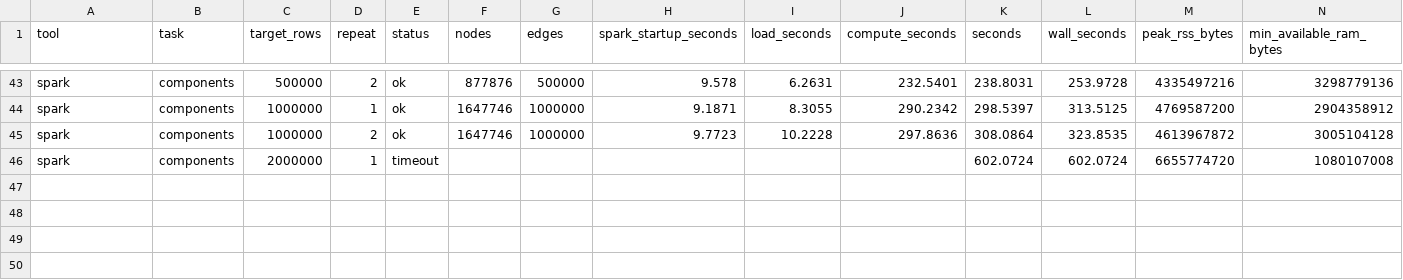
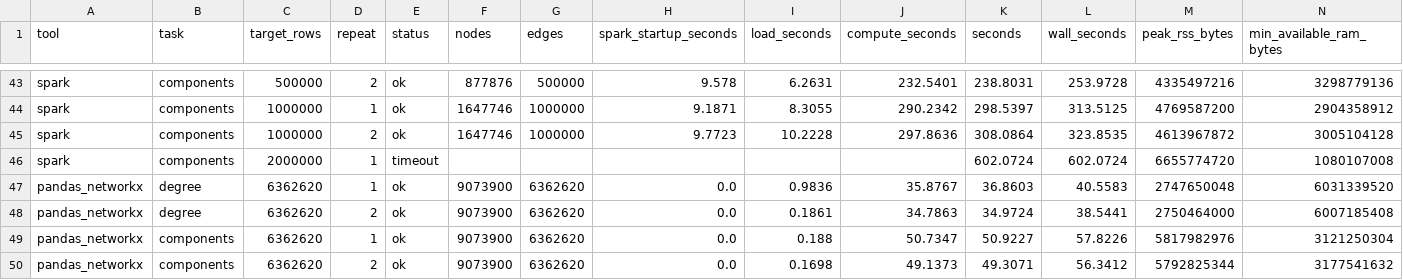
Before and after one commit to keerthanmarnaddynun-commits/Financial-Fraud-Ring, a CSV file: results_snapshot/pandas_vs_spark.csv, drawn as a sheet; only a part is shown, gaps mark what is left out; rows hold the shown columns only; the diff names each change by its address in the sheet, - before the commit and + after, or states it on an @@ line.

```diff
--- a/results_snapshot/pandas_vs_spark.csv
+++ b/results_snapshot/pandas_vs_spark.csv
+row 47: pandas_networkx | degree | 6362620 | 1 | ok | 9073900 | 6362620 | 0.0 | 0.9836 | 35.8767 | 36.8603 | 40.5583 | 2747650048 | 6031339520
+row 48: pandas_networkx | degree | 6362620 | 2 | ok | 9073900 | 6362620 | 0.0 | 0.1861 | 34.7863 | 34.9724 | 38.5441 | 2750464000 | 6007185408
+row 49: pandas_networkx | components | 6362620 | 1 | ok | 9073900 | 6362620 | 0.0 | 0.188 | 50.7347 | 50.9227 | 57.8226 | 5817982976 | 3121250304
+row 50: pandas_networkx | components | 6362620 | 2 | ok | 9073900 | 6362620 | 0.0 | 0.1698 | 49.1373 | 49.3071 | 56.3412 | 5792825344 | 3177541632
```
Also changed, not shown: results_snapshot/scaling_runs.csv, 15 other files.
